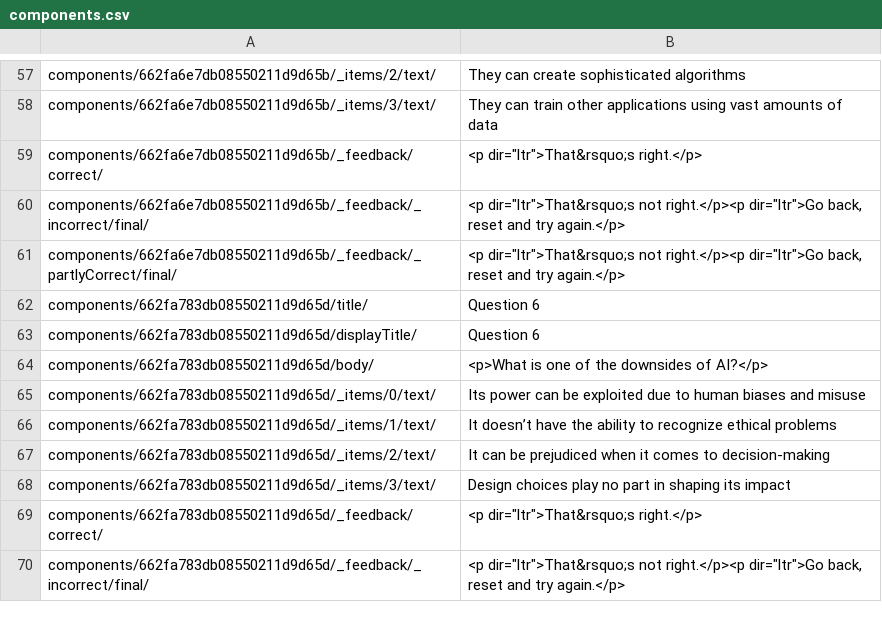
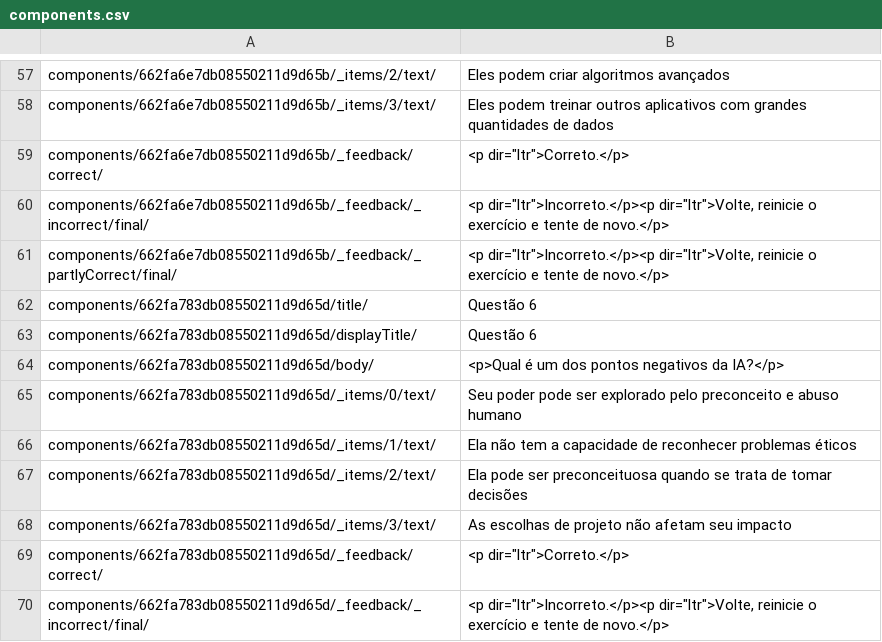
Before and after one commit to JuanHidalgo7/Digital_Awareness_pt-BR, a CSV file: m4/pt-BR/components.csv, drawn as a sheet; only a part is shown, gaps mark what is left out; the diff covers the shown part only.

```diff
--- a/m4/pt-BR/components.csv
+++ b/m4/pt-BR/components.csv
@@ -57,14 +57,14 @@
-"components/662fa6e7db08550211d9d65b/_items/2/text/","They can create sophisticated algorithms"
-"components/662fa6e7db08550211d9d65b/_items/3/text/","They can train other applications using vast amounts of data"
-"components/662fa6e7db08550211d9d65b/_feedback/correct/","<p dir=""ltr"">That&rsquo;s right.</p>"
-"components/662fa6e7db08550211d9d65b/_feedback/_incorrect/final/","<p dir=""ltr"">That&rsquo;s not right.</p><p dir=""ltr"">Go back, reset and try again.</p>"
-"components/662fa6e7db08550211d9d65b/_feedback/_partlyCorrect/final/","<p dir=""ltr"">That&rsquo;s not right.</p><p dir=""ltr"">Go back, reset and try again.</p>"
-"components/662fa783db08550211d9d65d/title/","Question 6"
-"components/662fa783db08550211d9d65d/displayTitle/","Question 6"
-"components/662fa783db08550211d9d65d/body/","<p>What is one of the downsides of AI?</p>"
-"components/662fa783db08550211d9d65d/_items/0/text/","Its power can be exploited due to human biases and misuse"
-"components/662fa783db08550211d9d65d/_items/1/text/","It doesn’t have the ability to recognize ethical problems"
-"components/662fa783db08550211d9d65d/_items/2/text/","It can be prejudiced when it comes to decision-making"
-"components/662fa783db08550211d9d65d/_items/3/text/","Design choices play no part in shaping its impact"
-"components/662fa783db08550211d9d65d/_feedback/correct/","<p dir=""ltr"">That&rsquo;s right.</p>"
-"components/662fa783db08550211d9d65d/_feedback/_incorrect/final/","<p dir=""ltr"">That&rsquo;s not right.</p><p dir=""ltr"">Go back, reset and try again.</p>"
+"components/662fa6e7db08550211d9d65b/_items/2/text/","Eles podem criar algoritmos avançados"
+"components/662fa6e7db08550211d9d65b/_items/3/text/","Eles podem treinar outros aplicativos com grandes quantidades de dados"
+"components/662fa6e7db08550211d9d65b/_feedback/correct/","<p dir=""ltr"">Correto.</p>"
+"components/662fa6e7db08550211d9d65b/_feedback/_incorrect/final/","<p dir=""ltr"">Incorreto.</p><p dir=""ltr"">Volte, reinicie o exercício e tente de novo.</p>"
+"components/662fa6e7db08550211d9d65b/_feedback/_partlyCorrect/final/","<p dir=""ltr"">Incorreto.</p><p dir=""ltr"">Volte, reinicie o exercício e tente de novo.</p>"
+"components/662fa783db08550211d9d65d/title/","Questão 6"
+"components/662fa783db08550211d9d65d/displayTitle/","Questão 6"
+"components/662fa783db08550211d9d65d/body/","<p>Qual é um dos pontos negativos da IA?</p>"
+"components/662fa783db08550211d9d65d/_items/0/text/","Seu poder pode ser explorado pelo preconceito e abuso humano"
+"components/662fa783db08550211d9d65d/_items/1/text/","Ela não tem a capacidade de reconhecer problemas éticos"
+"components/662fa783db08550211d9d65d/_items/2/text/","Ela pode ser preconceituosa quando se trata de tomar decisões"
+"components/662fa783db08550211d9d65d/_items/3/text/","As escolhas de projeto não afetam seu impacto"
+"components/662fa783db08550211d9d65d/_feedback/correct/","<p dir=""ltr"">Correto.</p>"
+"components/662fa783db08550211d9d65d/_feedback/_incorrect/final/","<p dir=""ltr"">Incorreto.</p><p dir=""ltr"">Volte, reinicie o exercício e tente de novo.</p>"
```
Also changed, not shown: 178 edited cells elsewhere in this file, 4 other files.
